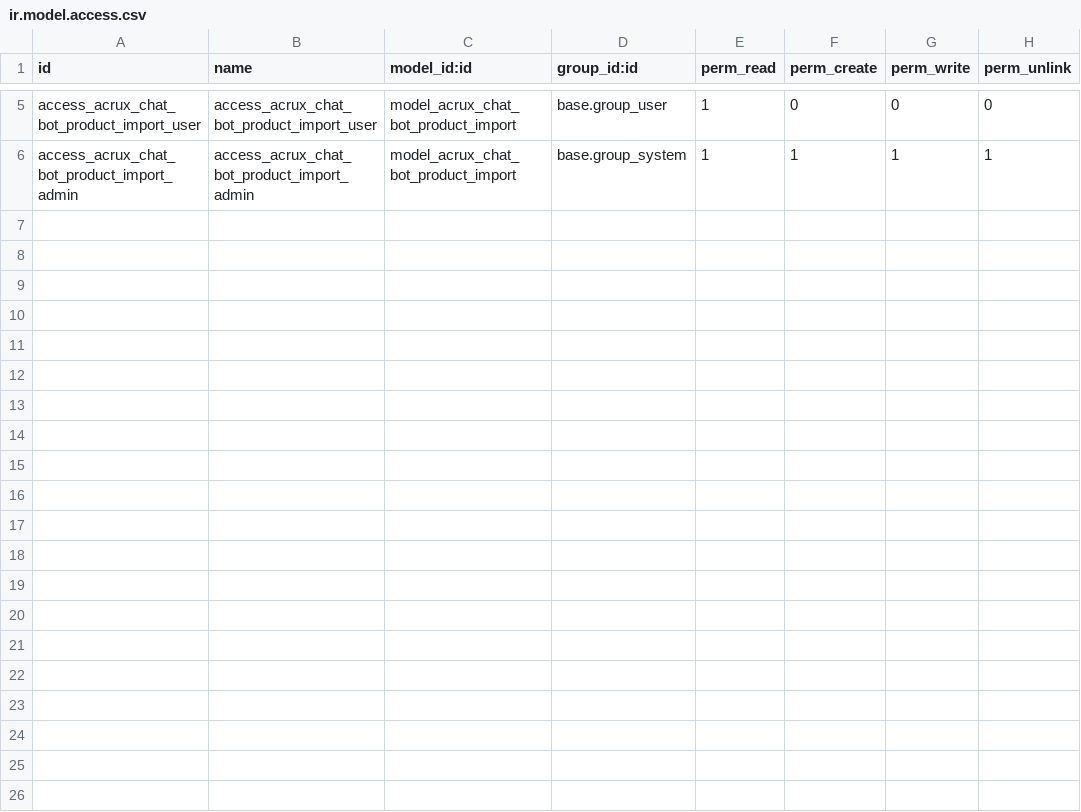
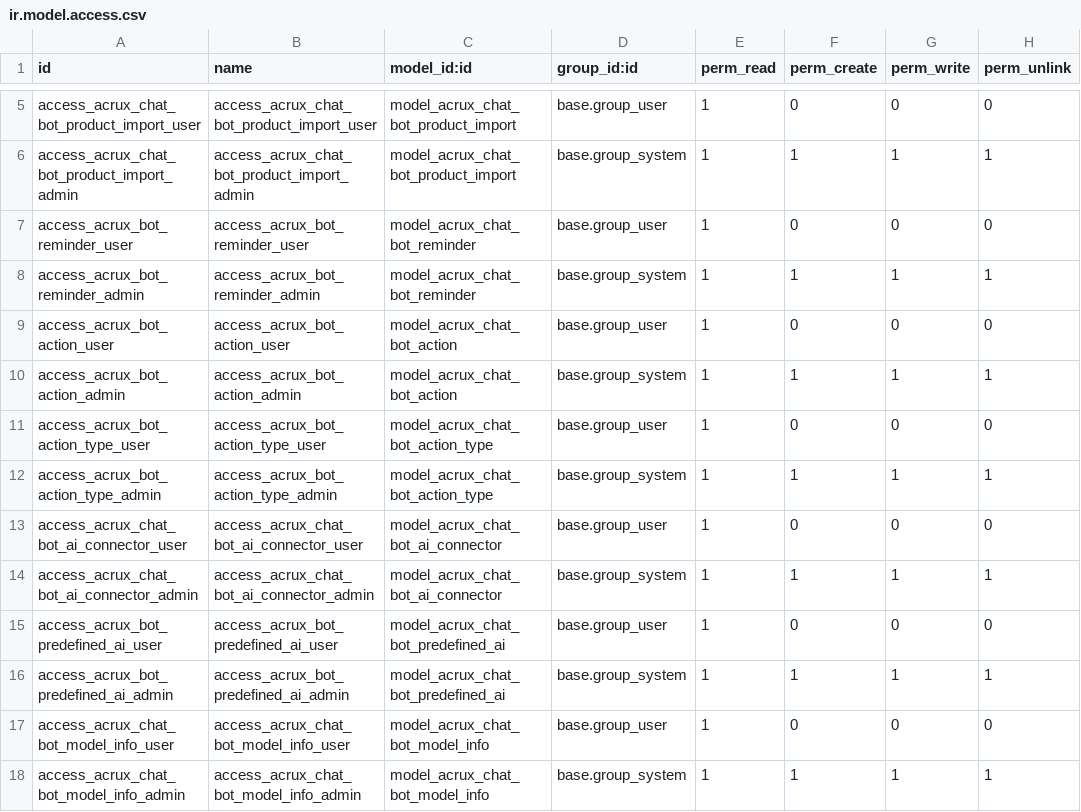
Before and after one commit to AlparData/AlparLabs-enhancements, a CSV file: whatsapp_connector_bot/security/ir.model.access.csv, drawn as a sheet; only a part is shown, gaps mark what is left out.

Commit message:
[ADD] Purchase whatsapp bot

```diff
--- a/whatsapp_connector_bot/security/ir.model.access.csv
+++ b/whatsapp_connector_bot/security/ir.model.access.csv
@@ -6 +6,13 @@ access_acrux_chat_bot_product_import_user,access_acrux_chat_bot_product_import_u
 access_acrux_chat_bot_product_import_admin,access_acrux_chat_bot_product_import_admin,model_acrux_chat_bot_product_import,base.group_system,1,1,1,1
+access_acrux_bot_reminder_user,access_acrux_bot_reminder_user,model_acrux_chat_bot_reminder,base.group_user,1,0,0,0
+access_acrux_bot_reminder_admin,access_acrux_bot_reminder_admin,model_acrux_chat_bot_reminder,base.group_system,1,1,1,1
+access_acrux_bot_action_user,access_acrux_bot_action_user,model_acrux_chat_bot_action,base.group_user,1,0,0,0
+access_acrux_bot_action_admin,access_acrux_bot_action_admin,model_acrux_chat_bot_action,base.group_system,1,1,1,1
+access_acrux_bot_action_type_user,access_acrux_bot_action_type_user,model_acrux_chat_bot_action_type,base.group_user,1,0,0,0
+access_acrux_bot_action_type_admin,access_acrux_bot_action_type_admin,model_acrux_chat_bot_action_type,base.group_system,1,1,1,1
+access_acrux_chat_bot_ai_connector_user,access_acrux_chat_bot_ai_connector_user,model_acrux_chat_bot_ai_connector,base.group_user,1,0,0,0
+access_acrux_chat_bot_ai_connector_admin,access_acrux_chat_bot_ai_connector_admin,model_acrux_chat_bot_ai_connector,base.group_system,1,1,1,1
+access_acrux_bot_predefined_ai_user,access_acrux_bot_predefined_ai_user,model_acrux_chat_bot_predefined_ai,base.group_user,1,0,0,0
+access_acrux_bot_predefined_ai_admin,access_acrux_bot_predefined_ai_admin,model_acrux_chat_bot_predefined_ai,base.group_system,1,1,1,1
+access_acrux_chat_bot_model_info_user,access_acrux_chat_bot_model_info_user,model_acrux_chat_bot_model_info,base.group_user,1,0,0,0
+access_acrux_chat_bot_model_info_admin,access_acrux_chat_bot_model_info_admin,model_acrux_chat_bot_model_info,base.group_system,1,1,1,1
```
Also changed, not shown: whatsapp_connector_bot/data/demo.chat.bot.csv, 44 other files.
